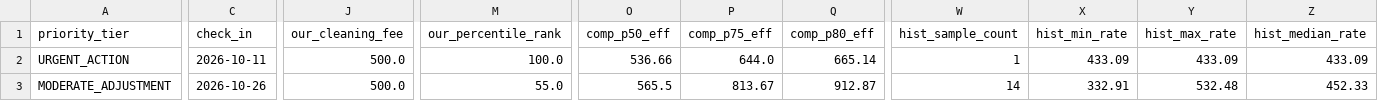
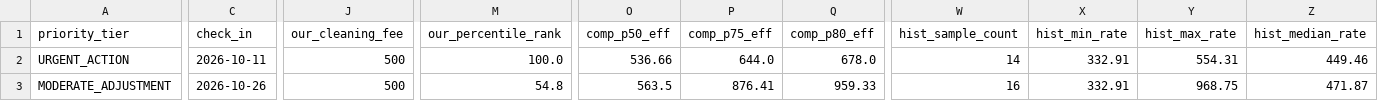
Before and after one commit to ivanpenkov/str-price-advisor, a CSV file: data/latest_sheet.csv, drawn as a sheet; only a part is shown, gaps mark what is left out; the diff covers the shown part only; the diff names each change by its address in the sheet, - before the commit and + after, or states it on an @@ line.

```diff
--- a/data/latest_sheet.csv
+++ b/data/latest_sheet.csv
-J2:J3 (our_cleaning_fee): 500.0
+J2:J3 (our_cleaning_fee): 500
-Q2 (comp_p80_eff): 665.14
+Q2 (comp_p80_eff): 678.0
-W2 (hist_sample_count): 1
+W2 (hist_sample_count): 14
-X2 (hist_min_rate): 433.09
+X2 (hist_min_rate): 332.91
-Y2 (hist_max_rate): 433.09
+Y2 (hist_max_rate): 554.31
-Z2 (hist_median_rate): 433.09
+Z2 (hist_median_rate): 449.46
-M3 (our_percentile_rank): 55.0
+M3 (our_percentile_rank): 54.8
-O3 (comp_p50_eff): 565.5
+O3 (comp_p50_eff): 563.5
-P3 (comp_p75_eff): 813.67
+P3 (comp_p75_eff): 876.41
-Q3 (comp_p80_eff): 912.87
+Q3 (comp_p80_eff): 959.33
-W3 (hist_sample_count): 14
+W3 (hist_sample_count): 16
-Y3 (hist_max_rate): 532.48
+Y3 (hist_max_rate): 968.75
-Z3 (hist_median_rate): 452.33
+Z3 (hist_median_rate): 471.87
```
Also changed, not shown: 181 edited cells elsewhere in this file, data/pricing_sheet_2026-10-04.csv, docs/latest_sheet.csv, 11 other files.
